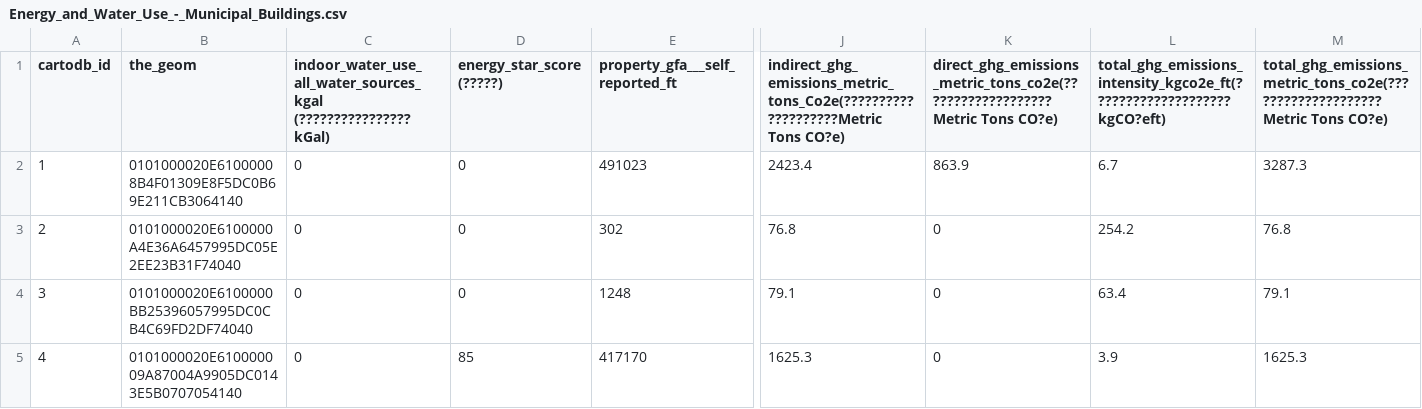
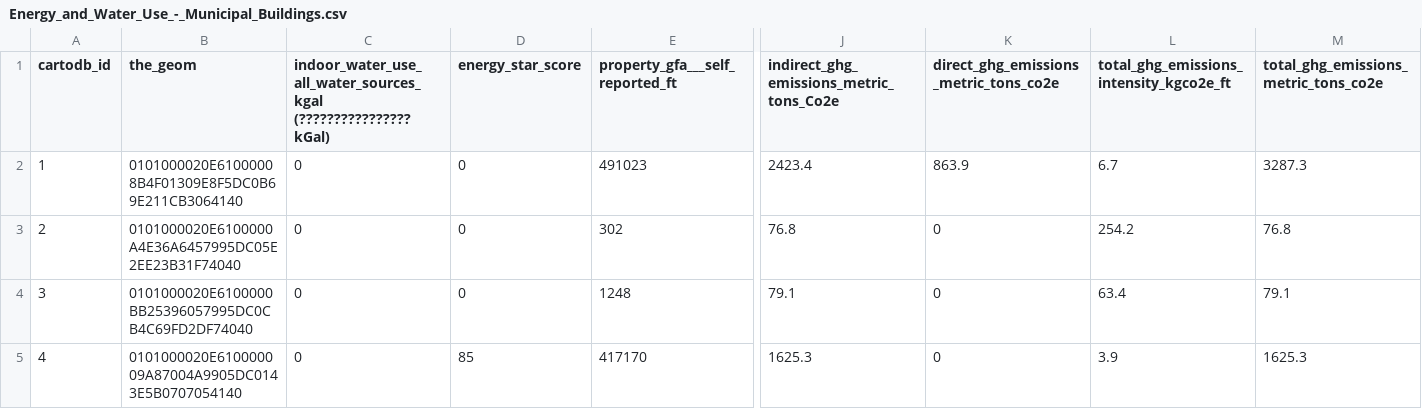
Before and after one commit to SuiWachiri/HW, a CSV file: Energy_and_Water_Use_-_Municipal_Buildings.csv, drawn as a sheet; only a part is shown, gaps mark what is left out; the diff names each change by its address in the sheet, - before the commit and + after, or states it on an @@ line.

Commit message:
new Data

```diff
--- a/Energy_and_Water_Use_-_Municipal_Buildings.csv
+++ b/Energy_and_Water_Use_-_Municipal_Buildings.csv
-D1: energy_star_score (?????)
+D1: energy_star_score
-J1: indirect_ghg_emissions_metric_tons_Co2e(????????????????????Metric Tons CO?e)
+J1: indirect_ghg_emissions_metric_tons_Co2e
-K1: direct_ghg_emissions_metric_tons_co2e(???????????????????Metric Tons CO?e)
+K1: direct_ghg_emissions_metric_tons_co2e
-L1: total_ghg_emissions_intensity_kgco2e_ft(???????????????????? kgCO?eft)
+L1: total_ghg_emissions_intensity_kgco2e_ft
-M1: total_ghg_emissions_metric_tons_co2e(???????????????????? Metric Tons CO?e)
+M1: total_ghg_emissions_metric_tons_co2e
```
